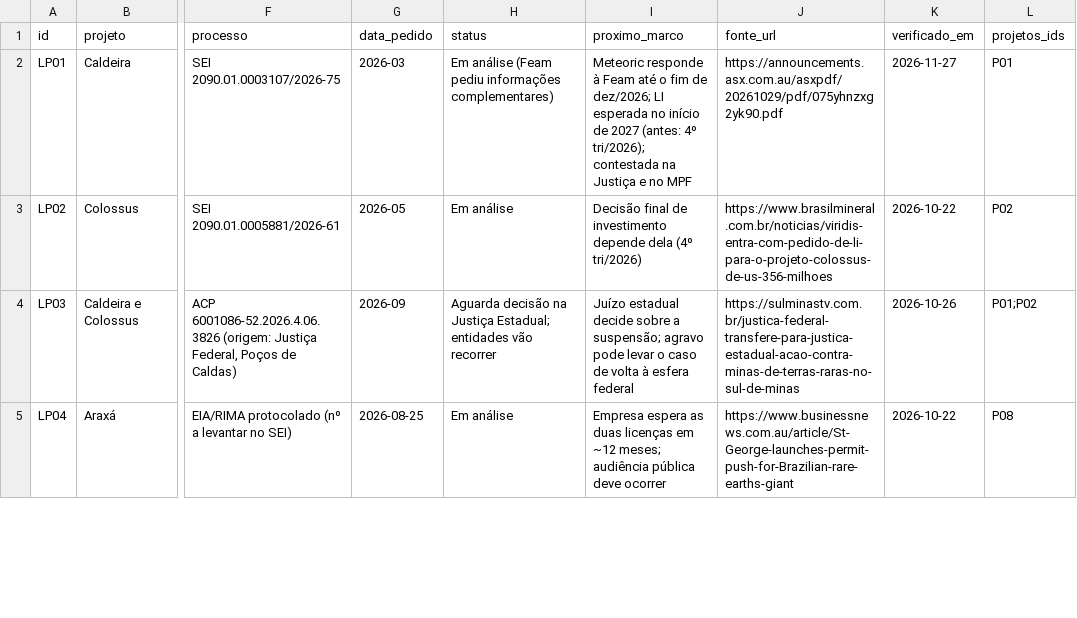
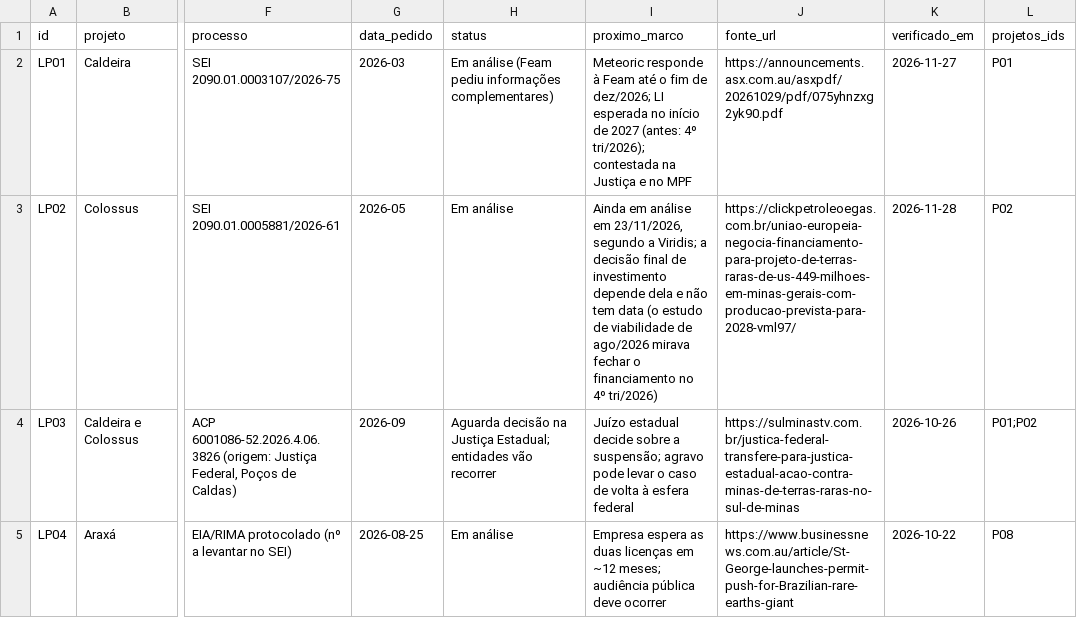
Before and after one commit to amarigo/segredos-abertos, a CSV file: terras-raras/dados/licencas.csv, drawn as a sheet; only a part is shown, gaps mark what is left out; the diff names each change by its address in the sheet, - before the commit and + after, or states it on an @@ line.

```diff
--- a/terras-raras/dados/licencas.csv
+++ b/terras-raras/dados/licencas.csv
-I3 (proximo_marco): Decisão final de investimento depende dela (4º tri/2026)
+I3 (proximo_marco): Ainda em análise em 23/11/2026, segundo a Viridis; a decisão final de investimento depende dela e não tem data (o estudo de viabilidade de ago/2026 mirava fechar o financiamento no 4º tri/2026)
-J3 (fonte_url): https://www.brasilmineral.com.br/noticias/viridis-entra-com-pedido-de-li-para-o-projeto-colossus-de-us-356-milhoes
+J3 (fonte_url): https://clickpetroleoegas.com.br/uniao-europeia-negocia-financiamento-para-projeto-de-terras-raras-de-us-449-milhoes-em-minas-gerais-com-producao-prevista-para-2028-vml97/
-K3 (verificado_em): 2026-10-22
+K3 (verificado_em): 2026-11-28
```
Also changed, not shown: terras-raras/dados/processos_noticias.csv.
